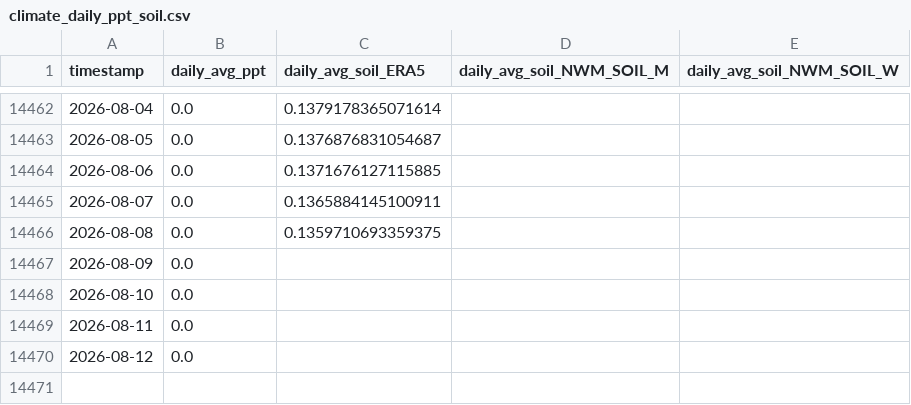
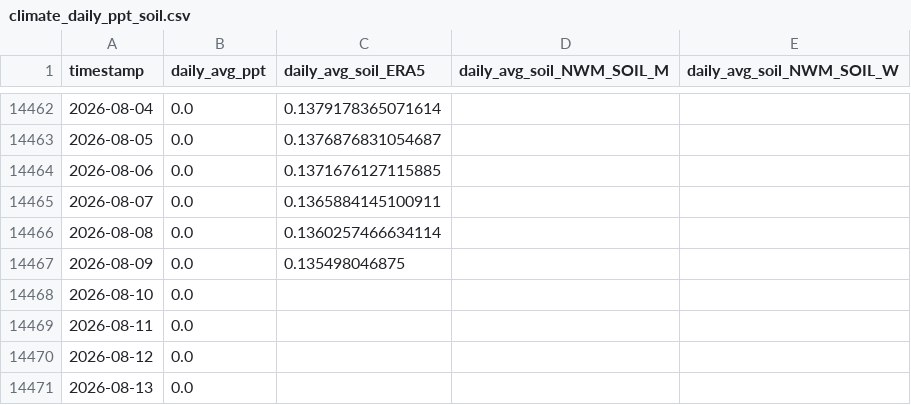
Before and after one commit to AntonioAPDL/antonio-aguirre.github.io, a CSV file: climate_daily_ppt_soil.csv, drawn as a sheet; only a part is shown, gaps mark what is left out.

```diff
--- a/climate_daily_ppt_soil.csv
+++ b/climate_daily_ppt_soil.csv
@@ -14465,4 +14465,4 @@ timestamp,daily_avg_ppt,daily_avg_soil_ERA5,daily_avg_soil_NWM_SOIL_M,daily_avg_
 2026-08-07,0.0,0.1365884145100911,,
-2026-08-08,0.0,0.1359710693359375,,
-2026-08-09,0.0,,,
+2026-08-08,0.0,0.1360257466634114,,
+2026-08-09,0.0,0.135498046875,,
 2026-08-10,0.0,,,
@@ -14470 +14470,2 @@ timestamp,daily_avg_ppt,daily_avg_soil_ERA5,daily_avg_soil_NWM_SOIL_M,daily_avg_
 2026-08-12,0.0,,,
+2026-08-13,0.0,,,
```
Also changed, not shown: climate_series_status.csv, prism_precipitation_santa_cruz_1987_2023.csv, 1 other file.
